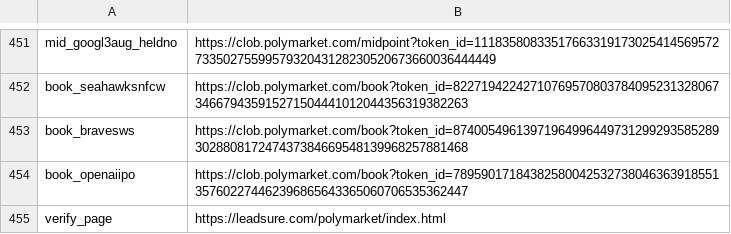
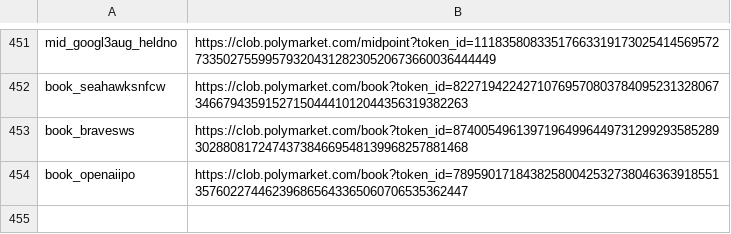
Before and after one commit to chad506/Leadsure, a TSV file: fetch/list.tsv, drawn as a sheet; only a part is shown, gaps mark what is left out.

Commit message:
autodata: retire one-shot verify_page feed (verified 14:56 UTC — live page carries the Aug 27 AM analysis)

```diff
--- a/fetch/list.tsv
+++ b/fetch/list.tsv
@@ -454,2 +454 @@ book_bravesws	https://clob.polymarket.com/book?token_id=874005496139719649964497
 book_openaiipo	https://clob.polymarket.com/book?token_id=78959017184382580042532738046363918551357602274462396865643365060706535362447
-verify_page	https://leadsure.com/polymarket/index.html
```
Also changed, not shown: 1 other file.
